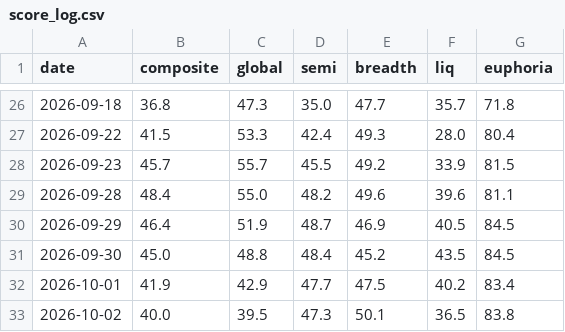
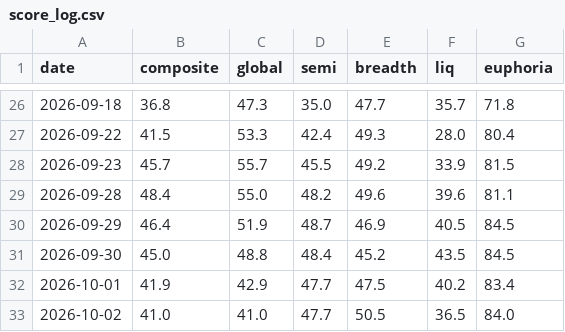
Before and after one commit to pdhman/report-summary, a CSV file: aicyclemonitor/kc_cache/score_log.csv, drawn as a sheet; only a part is shown, gaps mark what is left out.

```diff
--- a/aicyclemonitor/kc_cache/score_log.csv
+++ b/aicyclemonitor/kc_cache/score_log.csv
@@ -32,2 +32,2 @@ date,composite,global,semi,breadth,liq,euphoria
 2026-10-01,41.9,42.9,47.7,47.5,40.2,83.4
-2026-10-02,40.0,39.5,47.3,50.1,36.5,83.8
+2026-10-02,41.0,41.0,47.7,50.5,36.5,84.0
```
Also changed, not shown: aicyclemonitor/kc_cache/global.csv.
